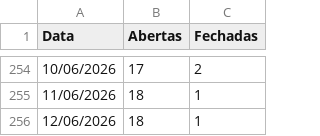
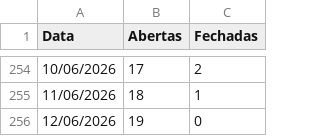
Before and after one commit to mateusmattos/omni-dashboard, a CSV file: status_lojas.csv, drawn as a sheet; only a part is shown, gaps mark what is left out.

Commit message:
Add files via upload

```diff
--- a/status_lojas.csv
+++ b/status_lojas.csv
@@ -255,2 +255,2 @@ Data;Abertas;Fechadas
 11/06/2026;18;1
-12/06/2026;18;1
+12/06/2026;19;0
```
